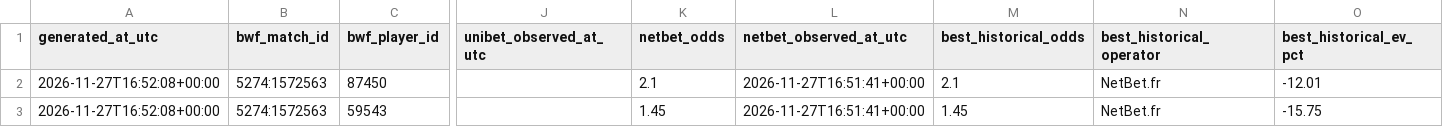
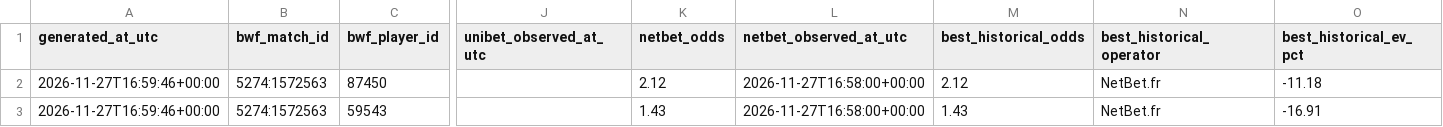
Before and after one commit to berangerbeato-cmd/badminton-lab, a CSV file: data/odds_shadow/comparison/latest.csv, drawn as a sheet; only a part is shown, gaps mark what is left out; the diff names each change by its address in the sheet, - before the commit and + after, or states it on an @@ line.

```diff
--- a/data/odds_shadow/comparison/latest.csv
+++ b/data/odds_shadow/comparison/latest.csv
-A2:A3 (generated_at_utc): 2026-11-27T16:52:08+00:00
+A2:A3 (generated_at_utc): 2026-11-27T16:59:46+00:00
-K2 (netbet_odds): 2.1
+K2 (netbet_odds): 2.12
-L2:L3 (netbet_observed_at_utc): 2026-11-27T16:51:41+00:00
+L2:L3 (netbet_observed_at_utc): 2026-11-27T16:58:00+00:00
-M2 (best_historical_odds): 2.1
+M2 (best_historical_odds): 2.12
-O2 (best_historical_ev_pct): -12.01
+O2 (best_historical_ev_pct): -11.18
-K3 (netbet_odds): 1.45
+K3 (netbet_odds): 1.43
-M3 (best_historical_odds): 1.45
+M3 (best_historical_odds): 1.43
-O3 (best_historical_ev_pct): -15.75
+O3 (best_historical_ev_pct): -16.91
```
Also changed, not shown: 3 other files.
